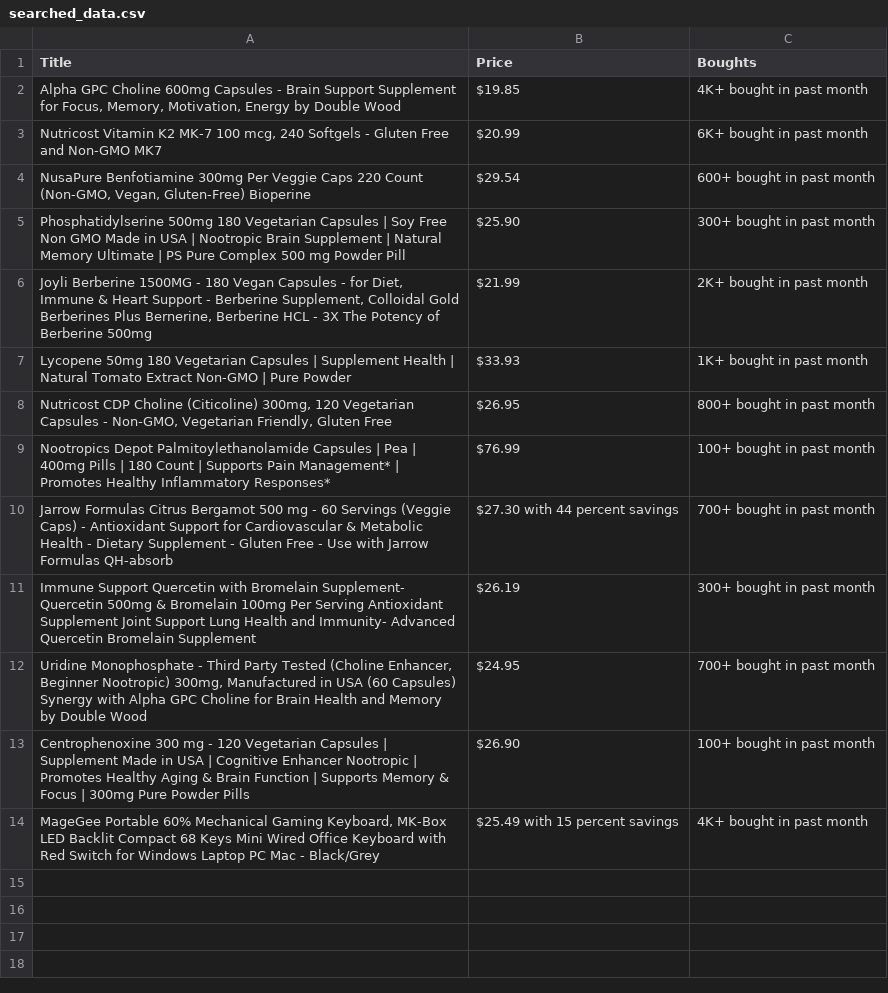
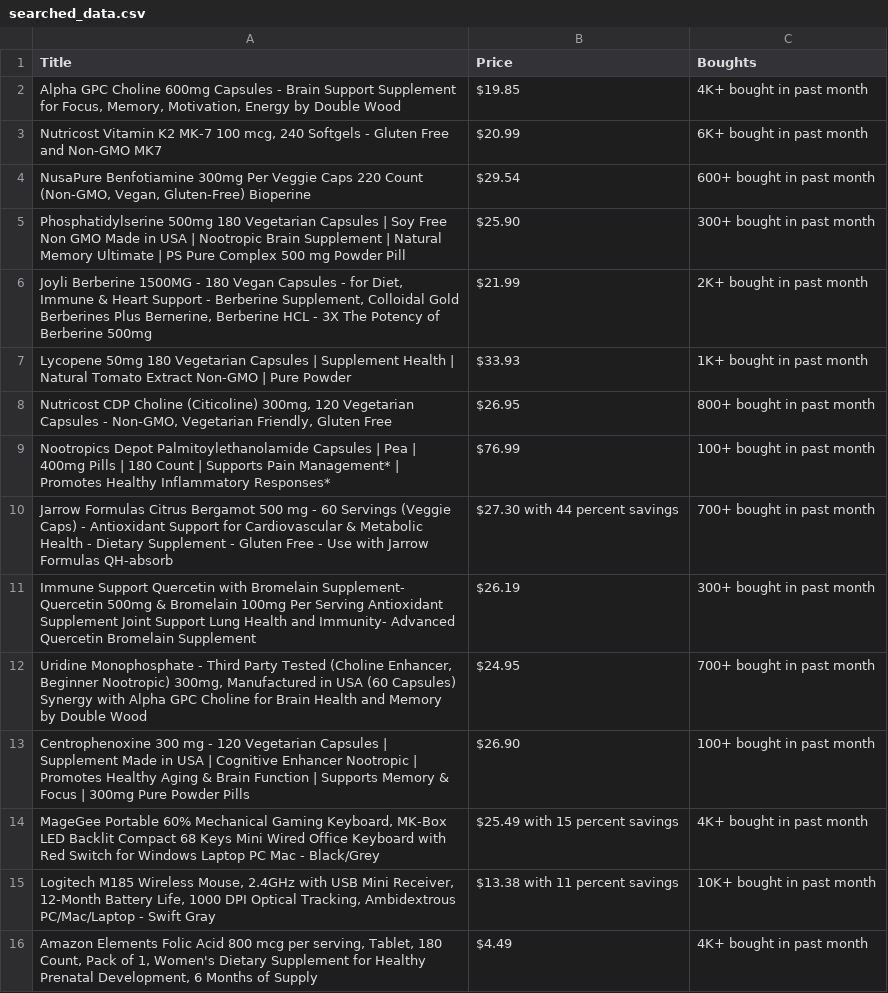
Before and after one commit to paulohenrique64/amazon-playwright-search-automation-REST, a CSV file: searched_data.csv, drawn as a sheet; the diff names each change by its address in the sheet, - before the commit and + after, or states it on an @@ line.

```diff
--- a/searched_data.csv
+++ b/searched_data.csv
+row 15: Logitech M185 Wireless Mouse, 2.4GHz with USB Mini Receiver, 12-Month Battery Life, 1000 DPI Optical Tracking, Ambidextrous PC/Mac/Laptop - Swift Gray | $13.38 with 11 percent savings | 10K+ bought in past month
+row 16: Amazon Elements Folic Acid 800 mcg per serving, Tablet, 180 Count, Pack of 1, Women's Dietary Supplement for Healthy Prenatal Development, 6 Months of Supply | $4.49 | 4K+ bought in past month
```
Also changed, not shown: 3 other files.
